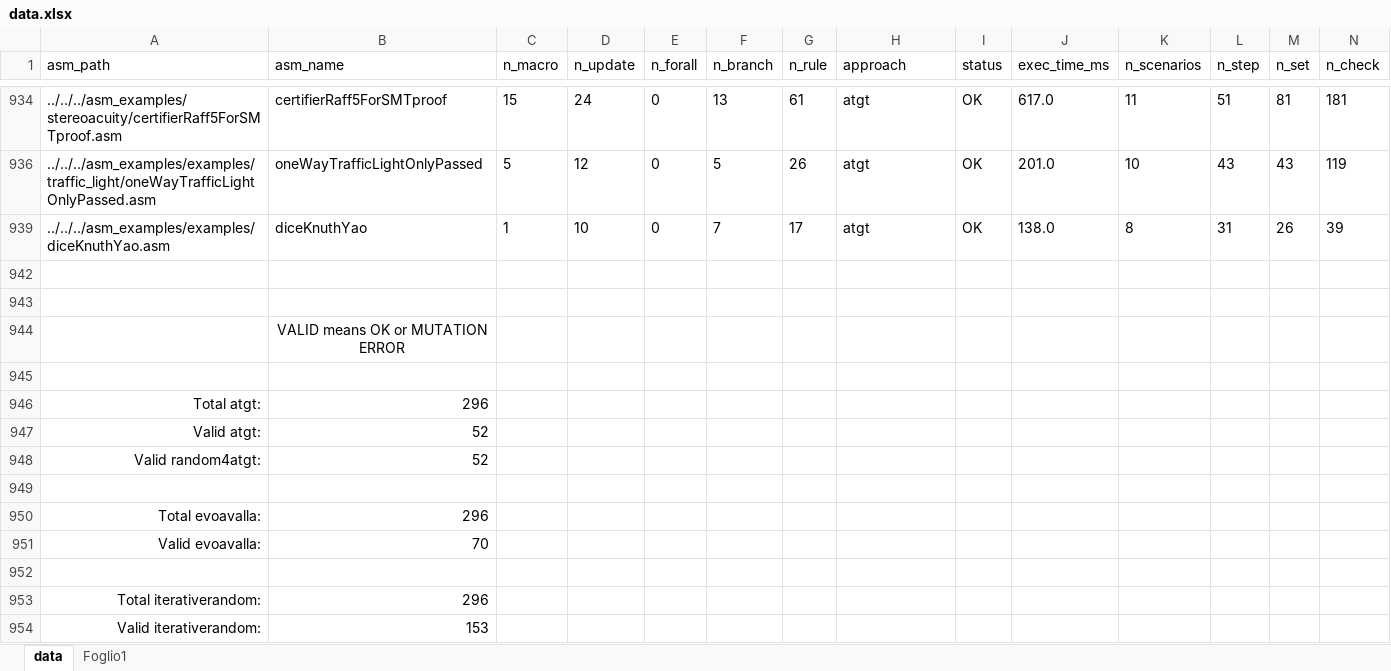
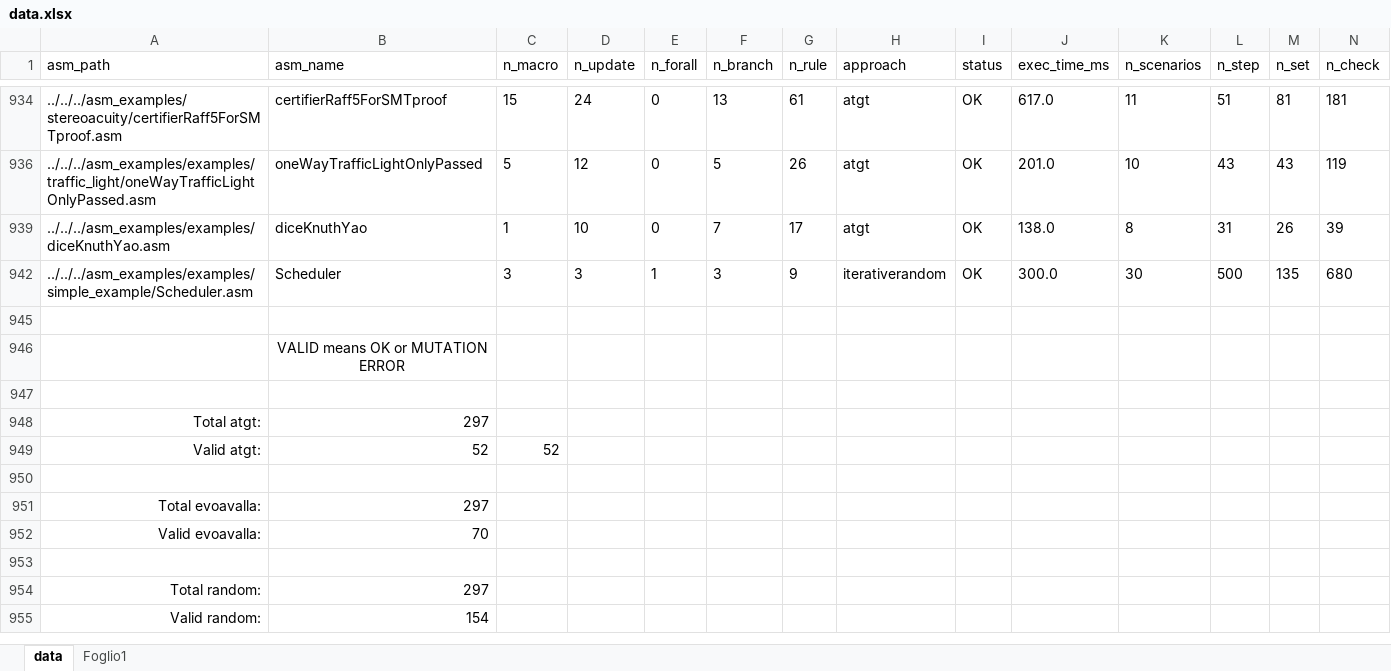
Before and after one commit to asmeta/asmeta, an Excel workbook: code/experimental/asmeta.evotest/asmeta.evotest.experiments/data/nfm-26-exp/data.xlsx, sheet data, drawn as a sheet; only a part is shown, gaps mark what is left out; values as stored, in another font and other column widths than the file's, no borders; table styles not drawn; removed rows and columns are numbered as before the commit, all else as after; rows hold the shown columns only; the diff names each change by its address in the sheet, - before the commit and + after, or states it on an @@ line.

Commit message:
Add running example from NFM26 to simple_example and update experiments data

```diff
--- a/code/experimental/asmeta.evotest/asmeta.evotest.experiments/data/nfm-26-exp/data.xlsx (sheet data)
+++ b/code/experimental/asmeta.evotest/asmeta.evotest.experiments/data/nfm-26-exp/data.xlsx (sheet data)
-row 942: (empty)
+row 942: ../../../asm_examples/examples/simple_example/Scheduler.asm | Scheduler | 3 | 3 | 1 | 3 | 9 | iterativerandom | OK | 300.0 | 30 | 500 | 135 | 680
-B948 (asm_name): 296
+B948 (asm_name): 297
-C949 (n_macro): (empty)
+C949 (n_macro): 52
-row 948: Valid random4atgt: | 52
-B951 (asm_name): 296
+B951 (asm_name): 297
-row 953: Total iterativerandom: | 296
-row 954: Valid iterativerandom: | 153
+row 954: Total random: | 297
+row 955: Valid random: | 154
```
Also changed, not shown: hidden cells, 4 other files.
